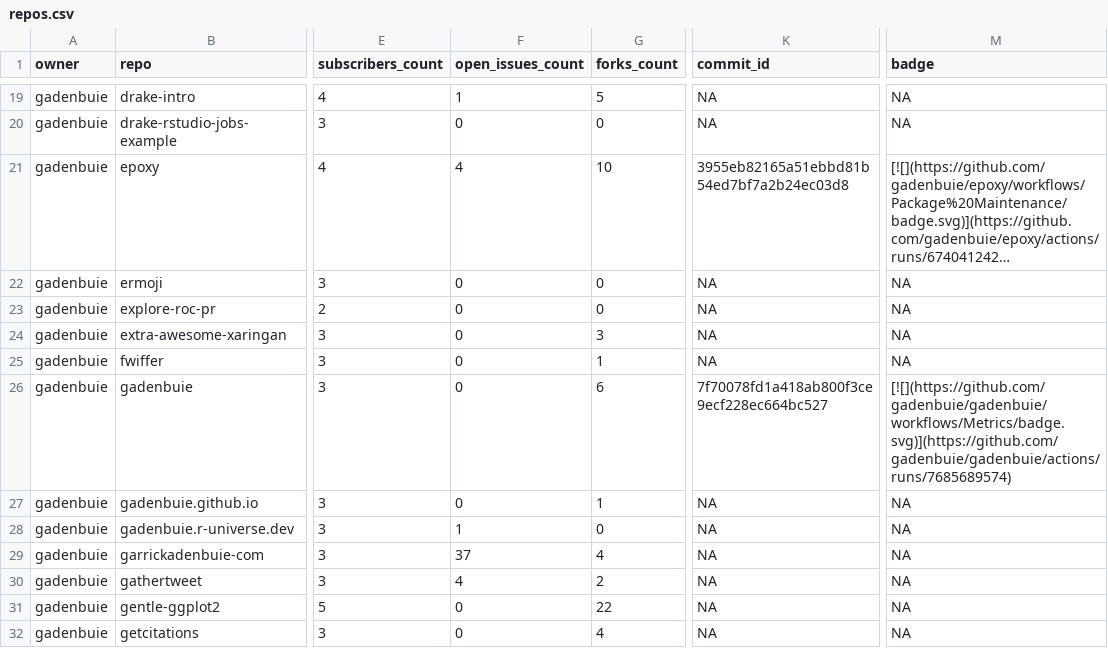
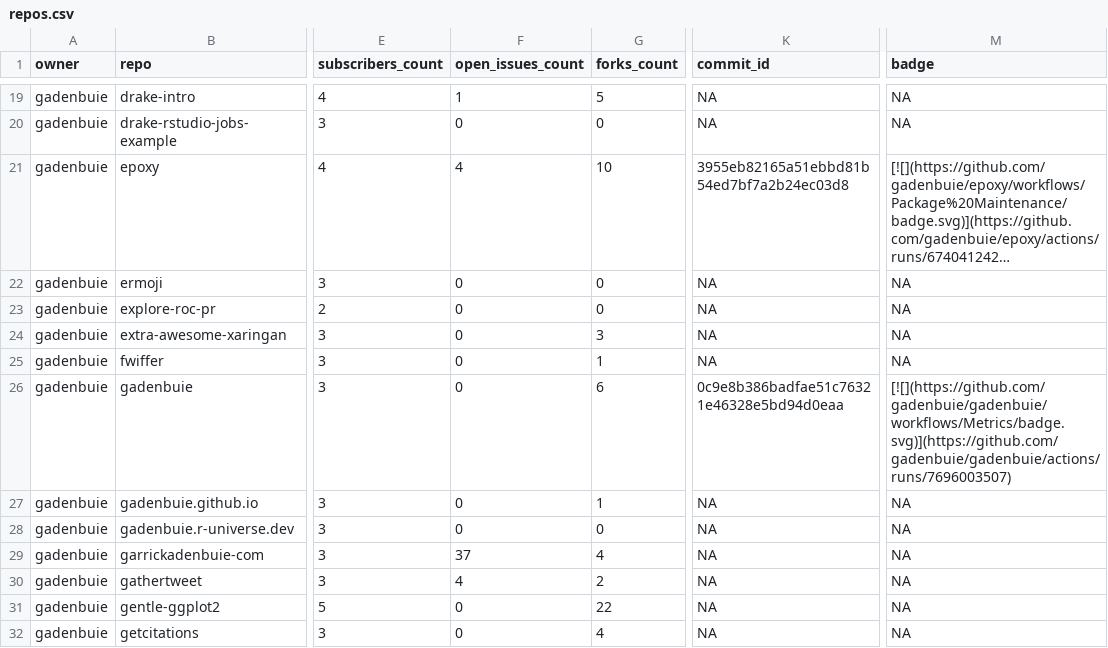
Before and after one commit to jimbrig/status, a CSV file: repos.csv, drawn as a sheet; only a part is shown, gaps mark what is left out; long unchanged cells end in …; the diff covers the shown part only; the diff names each change by its address in the sheet, - before the commit and + after, or states it on an @@ line.

```diff
--- a/repos.csv
+++ b/repos.csv
-K26 (commit_id): 7f70078fd1a418ab800f3ce9ecf228ec664bc527
+K26 (commit_id): 0c9e8b386badfae51c76321e46328e5bd94d0eaa
-M26 (badge): [![](https://github.com/gadenbuie/gadenbuie/workflows/Metrics/badge.svg)](https://github.com/gadenbuie/gadenbuie/actions/runs/7685689574)
+M26 (badge): [![](https://github.com/gadenbuie/gadenbuie/workflows/Metrics/badge.svg)](https://github.com/gadenbuie/gadenbuie/actions/runs/7696003507)
-F28 (open_issues_count): 1
+F28 (open_issues_count): 0
```
Also changed, not shown: 15 edited cells elsewhere in this file, 2 other files.
